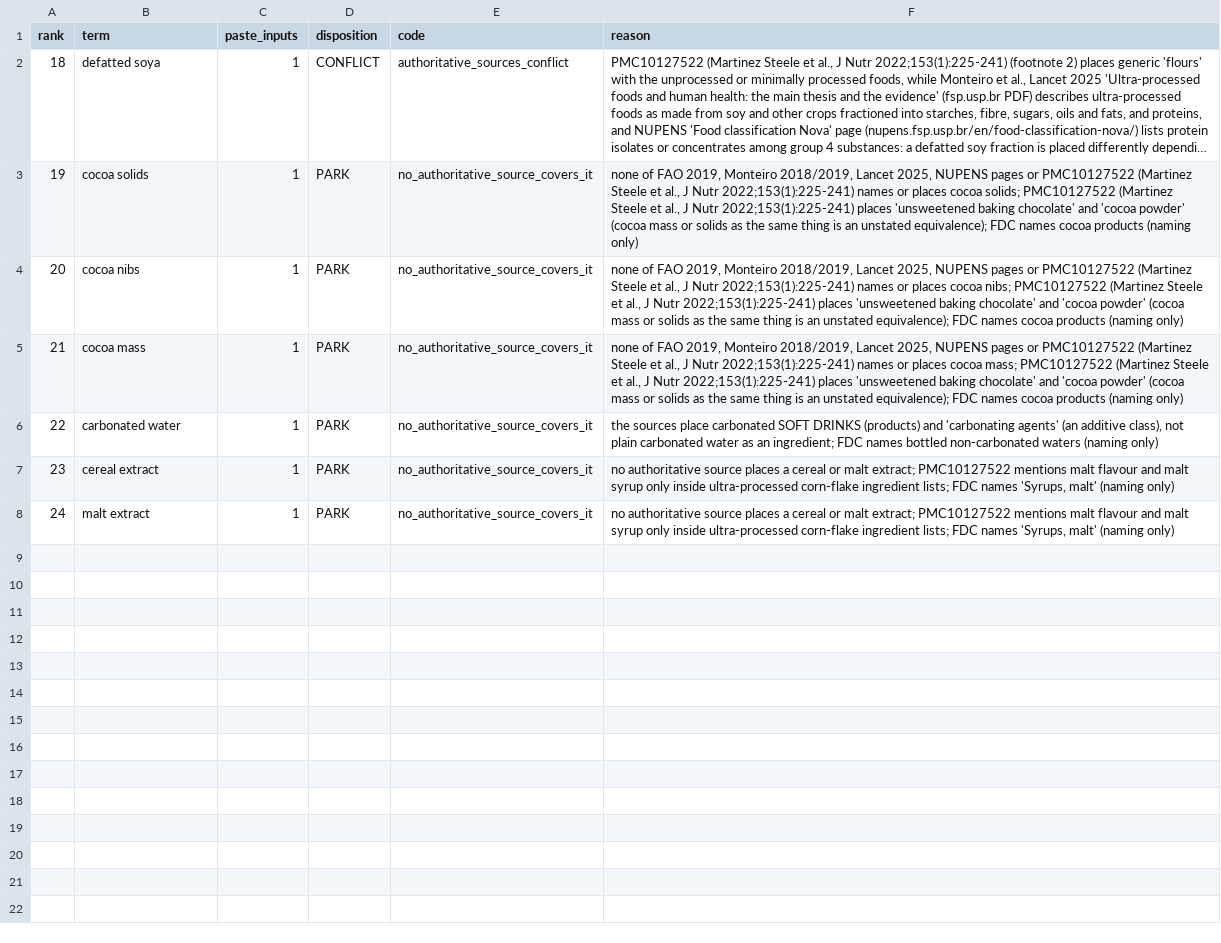
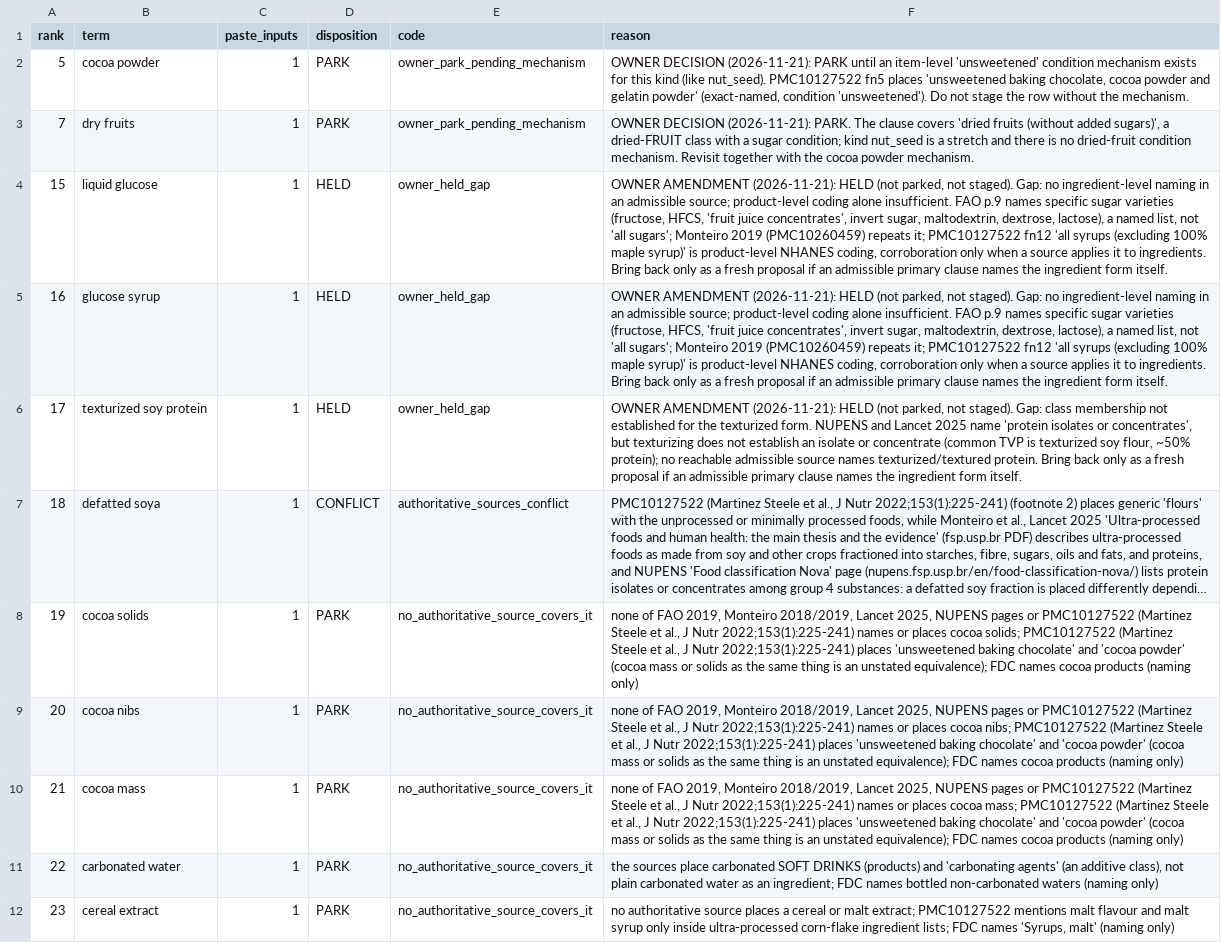
Before and after one commit to saurabh2894/FoodScanner, a CSV file: evaluation/pmc_reresearch_4/gate/ambiguity_queue.csv, drawn as a sheet; only a part is shown; the shorter side is filled out with more unchanged rows; long unchanged cells end in …; the diff names each change by its address in the sheet, - before the commit and + after, or states it on an @@ line.

```diff
--- a/evaluation/pmc_reresearch_4/gate/ambiguity_queue.csv
+++ b/evaluation/pmc_reresearch_4/gate/ambiguity_queue.csv
+row 2: 5 | cocoa powder | 1 | PARK | owner_park_pending_mechanism | OWNER DECISION (2026-11-21): PARK until an item-level 'unsweetened' condition mechanism exists for this kind (like nut_seed). PMC10127522 fn5 places 'unsweetened baking chocolate, cocoa powder and gelatin powder' (exact-named, condition 'unsweetened'). Do not stage the row without the mechanism.
+row 3: 7 | dry fruits | 1 | PARK | owner_park_pending_mechanism | OWNER DECISION (2026-11-21): PARK. The clause covers 'dried fruits (without added sugars)', a dried-FRUIT class with a sugar condition; kind nut_seed is a stretch and there is no dried-fruit condition mechanism. Revisit together with the cocoa powder mechanism.
+row 4: 15 | liquid glucose | 1 | HELD | owner_held_gap | OWNER AMENDMENT (2026-11-21): HELD (not parked, not staged). Gap: no ingredient-level naming in an admissible source; product-level coding alone insufficient. FAO p.9 names specific sugar varieties (fructose, HFCS, 'fruit juice concentrates', invert sugar, maltodextrin, dextrose, lactose), a named list, not 'all sugars'; Monteiro 2019 (PMC10260459) repeats it; PMC10127522 fn12 'all syrups (excluding 100% maple syrup)' is product-level NHANES coding, corroboration only when a source applies it to ingredients. Bring back only as a fresh proposal if an admissible primary clause names the ingredient form itself.
+row 5: 16 | glucose syrup | 1 | HELD | owner_held_gap | OWNER AMENDMENT (2026-11-21): HELD (not parked, not staged). Gap: no ingredient-level naming in an admissible source; product-level coding alone insufficient. FAO p.9 names specific sugar varieties (fructose, HFCS, 'fruit juice concentrates', invert sugar, maltodextrin, dextrose, lactose), a named list, not 'all sugars'; Monteiro 2019 (PMC10260459) repeats it; PMC10127522 fn12 'all syrups (excluding 100% maple syrup)' is product-level NHANES coding, corroboration only when a source applies it to ingredients. Bring back only as a fresh proposal if an admissible primary clause names the ingredient form itself.
+row 6: 17 | texturized soy protein | 1 | HELD | owner_held_gap | OWNER AMENDMENT (2026-11-21): HELD (not parked, not staged). Gap: class membership not established for the texturized form. NUPENS and Lancet 2025 name 'protein isolates or concentrates', but texturizing does not establish an isolate or concentrate (common TVP is texturized soy flour, ~50% protein); no reachable admissible source names texturized/textured protein. Bring back only as a fresh proposal if an admissible primary clause names the ingredient form itself.
```
Also changed, not shown: evaluation/pmc_reresearch_4/gate/decisions_report.csv, evaluation/pmc_reresearch_4/gate/lexicon_candidate_rows.csv, 14 other files.
